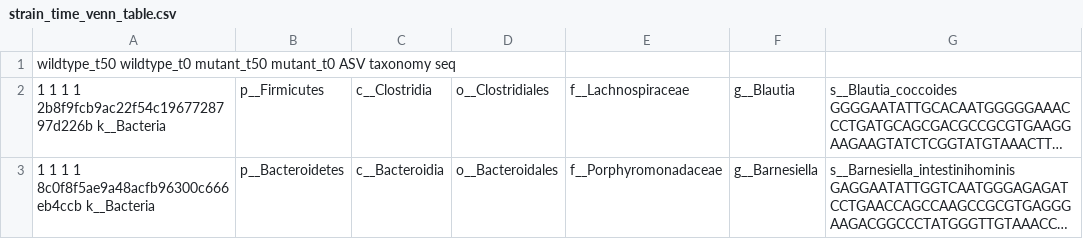
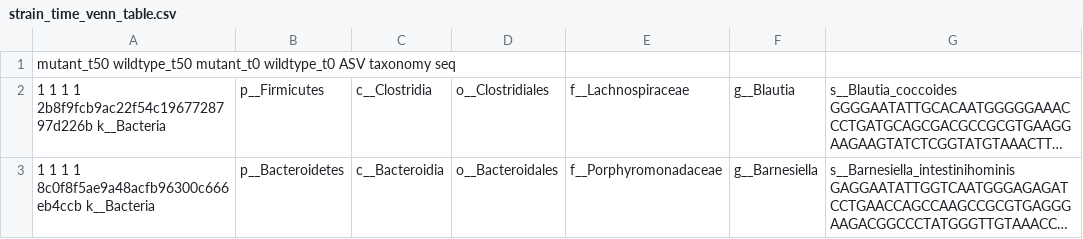
Before and after one commit to erifa1/ranomaly, a CSV file: markdown/ASVenn/strain_time_venn_table.csv, drawn as a sheet; only a part is shown; long unchanged cells end in …; the diff names each change by its address in the sheet, - before the commit and + after, or states it on an @@ line.

```diff
--- a/markdown/ASVenn/strain_time_venn_table.csv
+++ b/markdown/ASVenn/strain_time_venn_table.csv
-A1: wildtype_t50 wildtype_t0 mutant_t50 mutant_t0 ASV taxonomy…
+A1: mutant_t50 wildtype_t50 mutant_t0 wildtype_t0 ASV taxonomy…
```
Also changed, not shown: markdown/aggregate_diff/aggregate_diff_strain_time.csv, markdown/deseq/signtab_strain_time_wildtype_t0_vs_mutant_t0.csv, 36 other files.
